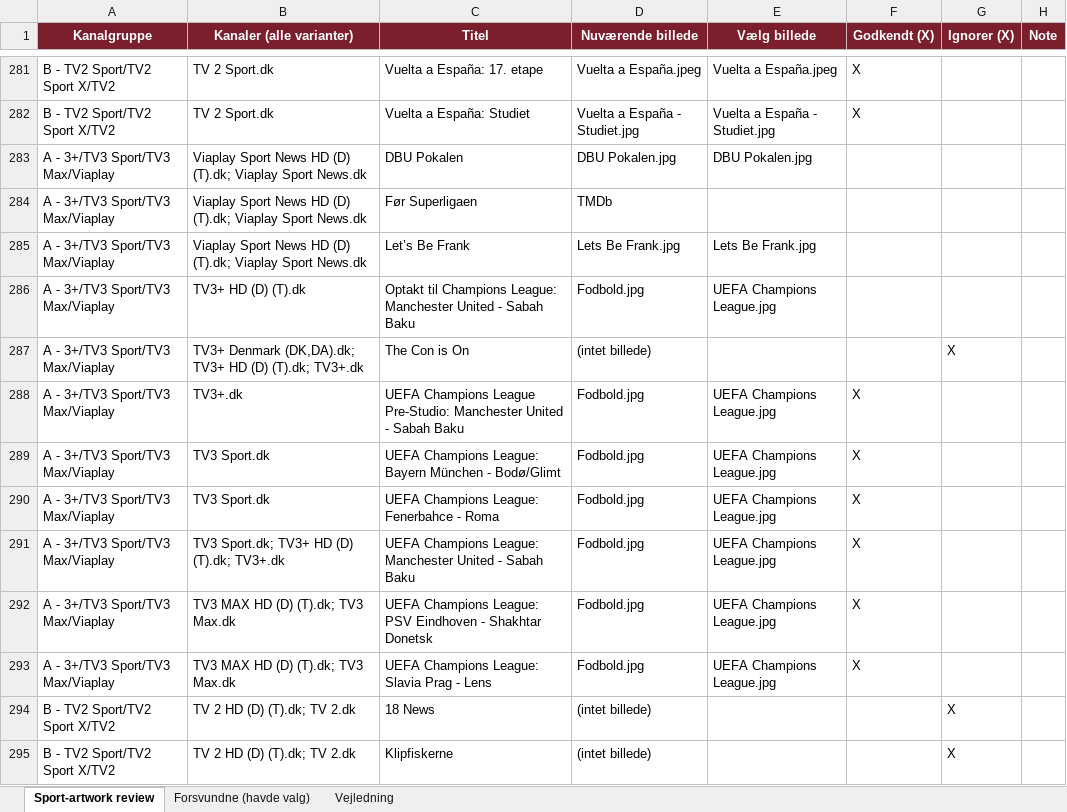
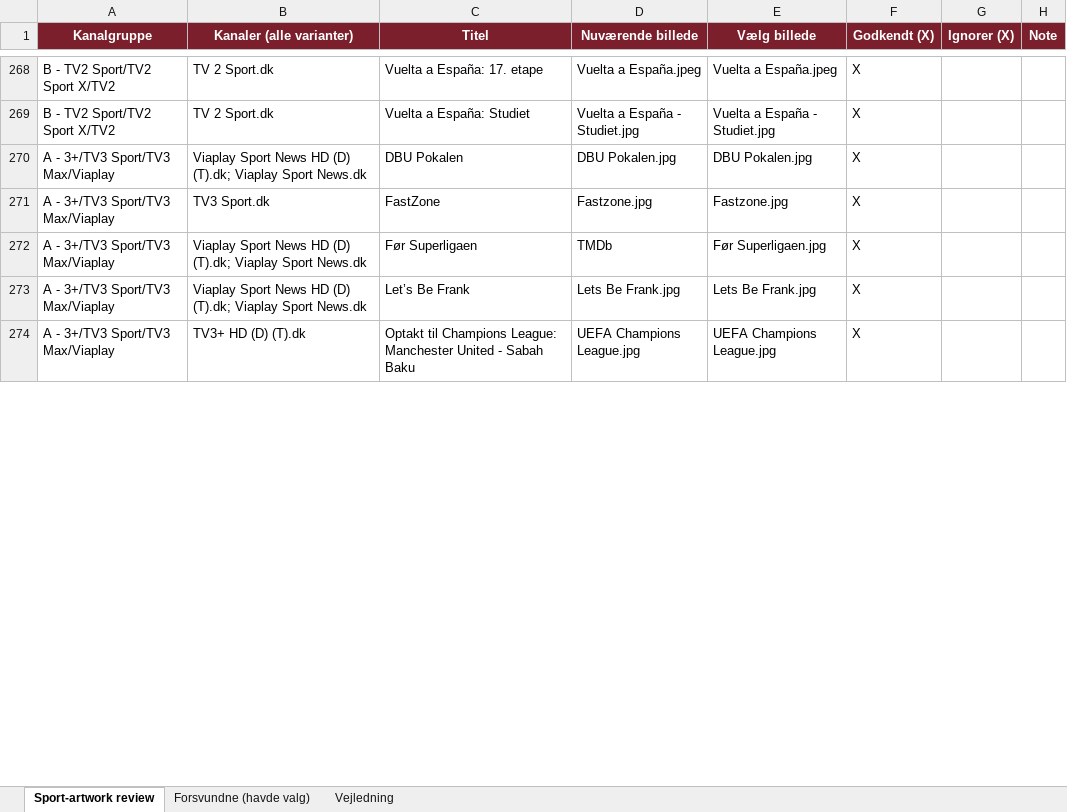
Before and after one commit to flanaganz/epgoal, an Excel workbook: data/sport_artwork_review.xlsx, sheet Sport-artwork review, drawn as a sheet; only a part is shown, gaps mark what is left out; values as stored, in another font and other column widths than the file's, no borders; removed rows and columns are numbered as before the commit, all else as after; the diff covers the shown part only; the diff names each change by its address in the sheet, - before the commit and + after, or states it on an @@ line.

Commit message:
Auto-sync EPG (sport-billeder) 2026-09-10 06:43:16

```diff
--- a/data/sport_artwork_review.xlsx (sheet Sport-artwork review)
+++ b/data/sport_artwork_review.xlsx (sheet Sport-artwork review)
-F270 (Godkendt (X)): (empty)
+F270 (Godkendt (X)): X
+row 271: A - 3+/TV3 Sport/TV3 Max/Viaplay | TV3 Sport.dk | FastZone | Fastzone.jpg | Fastzone.jpg | X
-E272 (Vælg billede): (empty)
+E272 (Vælg billede): Før Superligaen.jpg
-F272:F274 (Godkendt (X)): (empty)
+F272:F274 (Godkendt (X)): X
-D274 (Nuværende billede): Fodbold.jpg
+D274 (Nuværende billede): UEFA Champions League.jpg
@@ row 287 moved to row 23: A - 3+/TV3 Sport/TV3 Max/Viaplay @@
-row 288: A - 3+/TV3 Sport/TV3 Max/Viaplay | TV3+.dk | UEFA Champions League Pre-Studio: Manchester United - Sabah Baku | Fodbold.jpg | UEFA Champions League.jpg | X
-row 289: A - 3+/TV3 Sport/TV3 Max/Viaplay | TV3 Sport.dk | UEFA Champions League: Bayern München - Bodø/Glimt | Fodbold.jpg | UEFA Champions League.jpg | X
-row 290: A - 3+/TV3 Sport/TV3 Max/Viaplay | TV3 Sport.dk | UEFA Champions League: Fenerbahce - Roma | Fodbold.jpg | UEFA Champions League.jpg | X
-row 291: A - 3+/TV3 Sport/TV3 Max/Viaplay | TV3 Sport.dk; TV3+ HD (D) (T).dk; TV3+.dk | UEFA Champions League: Manchester United - Sabah Baku | Fodbold.jpg | UEFA Champions League.jpg | X
-row 292: A - 3+/TV3 Sport/TV3 Max/Viaplay | TV3 MAX HD (D) (T).dk; TV3 Max.dk | UEFA Champions League: PSV Eindhoven - Shakhtar Donetsk | Fodbold.jpg | UEFA Champions League.jpg | X
-row 293: A - 3+/TV3 Sport/TV3 Max/Viaplay | TV3 MAX HD (D) (T).dk; TV3 Max.dk | UEFA Champions League: Slavia Prag - Lens | Fodbold.jpg | UEFA Champions League.jpg | X
@@ row 294 moved to row 28: B - TV2 Sport/TV2 Sport X/TV2 @@
@@ row 295 moved to row 41: B - TV2 Sport/TV2 Sport X/TV2 @@
```
Also changed, not shown: 19 added rows, 25 removed rows, 1 moved row and 11 edited cells elsewhere in this sheet, sheet Forsvundne (havde valg), data/danish_artwork_review.xlsx, 11 other files.
